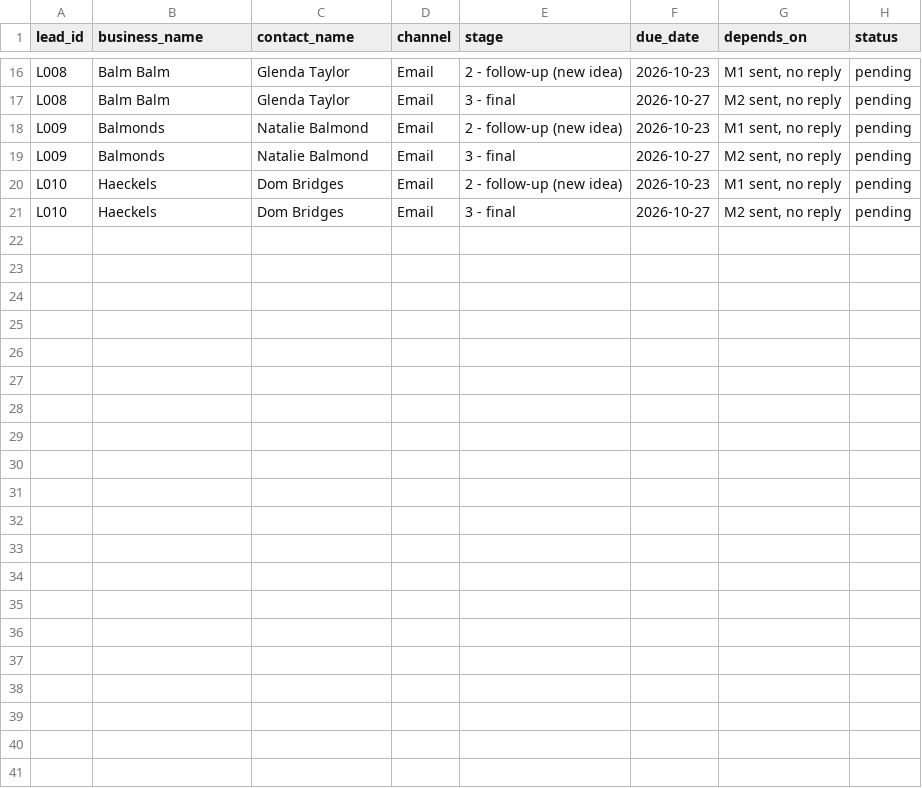
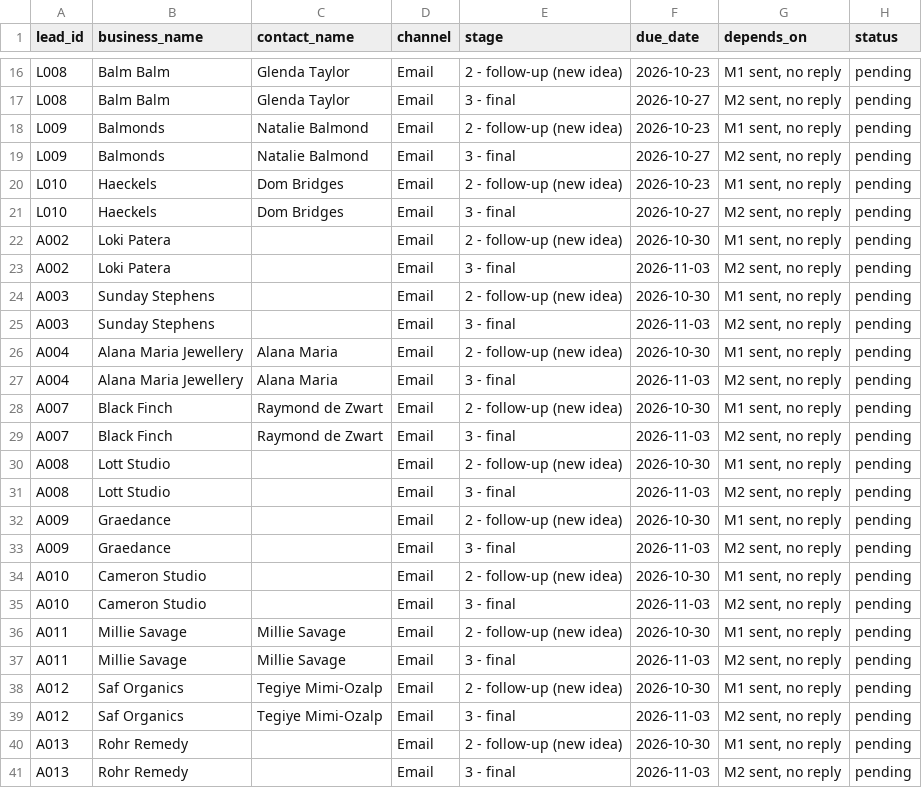
Before and after one commit to mueez-ops/Ads-automation, a CSV file: outreach/followups_due.csv, drawn as a sheet; only a part is shown, gaps mark what is left out; the diff names each change by its address in the sheet, - before the commit and + after, or states it on an @@ line.

```diff
--- a/outreach/followups_due.csv
+++ b/outreach/followups_due.csv
+row 22: A002 | Loki Patera |  | Email | 2 - follow-up (new idea) | 2026-10-30 | M1 sent, no reply | pending
+row 23: A002 | Loki Patera |  | Email | 3 - final | 2026-11-03 | M2 sent, no reply | pending
+row 24: A003 | Sunday Stephens |  | Email | 2 - follow-up (new idea) | 2026-10-30 | M1 sent, no reply | pending
+row 25: A003 | Sunday Stephens |  | Email | 3 - final | 2026-11-03 | M2 sent, no reply | pending
+row 26: A004 | Alana Maria Jewellery | Alana Maria | Email | 2 - follow-up (new idea) | 2026-10-30 | M1 sent, no reply | pending
+row 27: A004 | Alana Maria Jewellery | Alana Maria | Email | 3 - final | 2026-11-03 | M2 sent, no reply | pending
+row 28: A007 | Black Finch | Raymond de Zwart | Email | 2 - follow-up (new idea) | 2026-10-30 | M1 sent, no reply | pending
+row 29: A007 | Black Finch | Raymond de Zwart | Email | 3 - final | 2026-11-03 | M2 sent, no reply | pending
+row 30: A008 | Lott Studio |  | Email | 2 - follow-up (new idea) | 2026-10-30 | M1 sent, no reply | pending
+row 31: A008 | Lott Studio |  | Email | 3 - final | 2026-11-03 | M2 sent, no reply | pending
+row 32: A009 | Graedance |  | Email | 2 - follow-up (new idea) | 2026-10-30 | M1 sent, no reply | pending
+row 33: A009 | Graedance |  | Email | 3 - final | 2026-11-03 | M2 sent, no reply | pending
+row 34: A010 | Cameron Studio |  | Email | 2 - follow-up (new idea) | 2026-10-30 | M1 sent, no reply | pending
+row 35: A010 | Cameron Studio |  | Email | 3 - final | 2026-11-03 | M2 sent, no reply | pending
+row 36: A011 | Millie Savage | Millie Savage | Email | 2 - follow-up (new idea) | 2026-10-30 | M1 sent, no reply | pending
+row 37: A011 | Millie Savage | Millie Savage | Email | 3 - final | 2026-11-03 | M2 sent, no reply | pending
+row 38: A012 | Saf Organics | Tegiye Mimi-Ozalp | Email | 2 - follow-up (new idea) | 2026-10-30 | M1 sent, no reply | pending
+row 39: A012 | Saf Organics | Tegiye Mimi-Ozalp | Email | 3 - final | 2026-11-03 | M2 sent, no reply | pending
+row 40: A013 | Rohr Remedy |  | Email | 2 - follow-up (new idea) | 2026-10-30 | M1 sent, no reply | pending
+row 41: A013 | Rohr Remedy |  | Email | 3 - final | 2026-11-03 | M2 sent, no reply | pending
```
Also changed, not shown: leads/lead_database.csv, outreach/messages_queue.csv, 2 other files.
